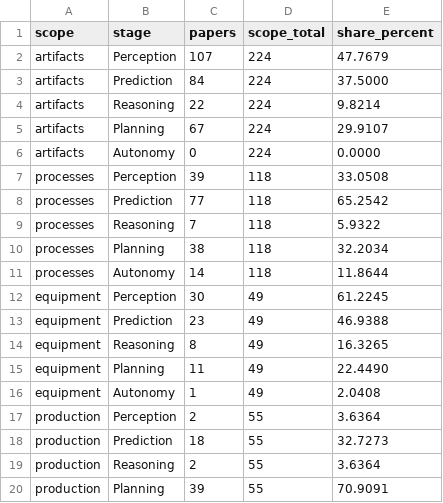
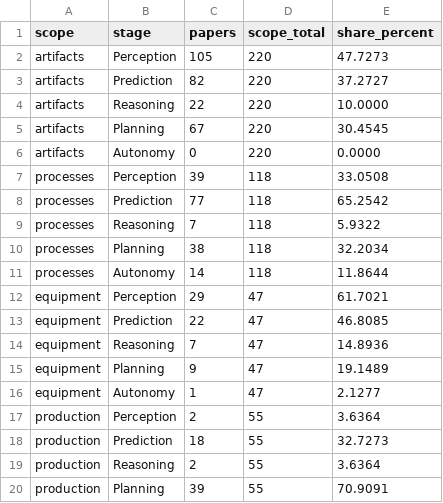
Before and after one commit to zrrraa/Awesome-AI-Assisted-Semiconductor-Manufacturing, a CSV file: docs/assets/coverage.csv, drawn as a sheet; only a part is shown.

```diff
--- a/docs/assets/coverage.csv
+++ b/docs/assets/coverage.csv
@@ -1,7 +1,7 @@
 scope,stage,papers,scope_total,share_percent
-artifacts,Perception,107,224,47.7679
-artifacts,Prediction,84,224,37.5000
-artifacts,Reasoning,22,224,9.8214
-artifacts,Planning,67,224,29.9107
-artifacts,Autonomy,0,224,0.0000
+artifacts,Perception,105,220,47.7273
+artifacts,Prediction,82,220,37.2727
+artifacts,Reasoning,22,220,10.0000
+artifacts,Planning,67,220,30.4545
+artifacts,Autonomy,0,220,0.0000
 processes,Perception,39,118,33.0508
@@ -11,7 +11,7 @@ processes,Planning,38,118,32.2034
 processes,Autonomy,14,118,11.8644
-equipment,Perception,30,49,61.2245
-equipment,Prediction,23,49,46.9388
-equipment,Reasoning,8,49,16.3265
-equipment,Planning,11,49,22.4490
-equipment,Autonomy,1,49,2.0408
+equipment,Perception,29,47,61.7021
+equipment,Prediction,22,47,46.8085
+equipment,Reasoning,7,47,14.8936
+equipment,Planning,9,47,19.1489
+equipment,Autonomy,1,47,2.1277
 production,Perception,2,55,3.6364
```
Also changed, not shown: docs/assets/timeline.csv, 5 other files.
